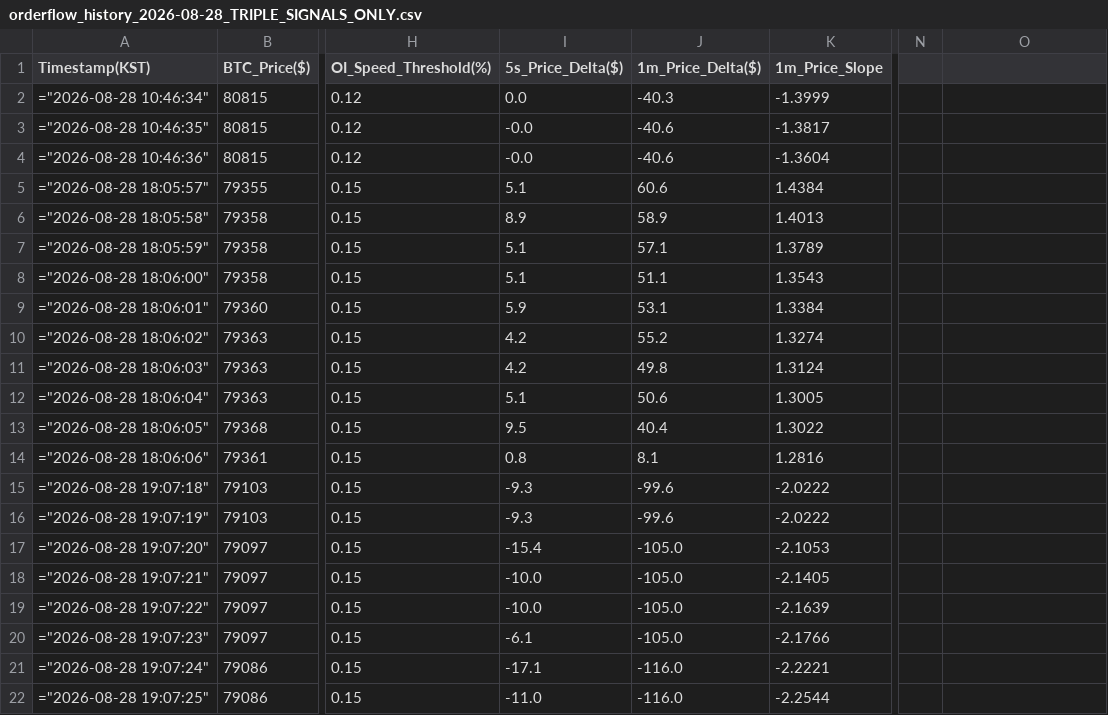
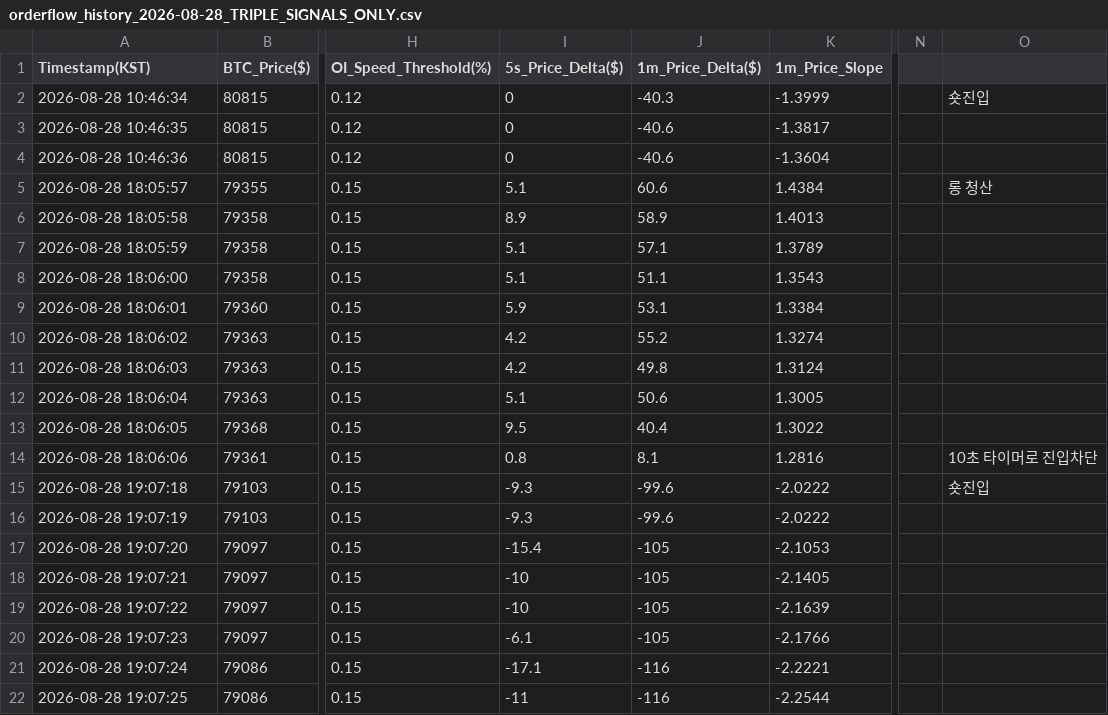
Before and after one commit to NaThanAEL7912/shinseon_bitget, a CSV file: downloads/2026-08-28/orderflow_history_2026-08-28_TRIPLE_SIGNALS_ONLY.csv, drawn as a sheet; only a part is shown, gaps mark what is left out; the diff covers the shown part only; the diff names each change by its address in the sheet, - before the commit and + after, or states it on an @@ line.

```diff
--- a/downloads/2026-08-28/orderflow_history_2026-08-28_TRIPLE_SIGNALS_ONLY.csv
+++ b/downloads/2026-08-28/orderflow_history_2026-08-28_TRIPLE_SIGNALS_ONLY.csv
-A2 (Timestamp(KST)): ="2026-08-28 10:46:34"
+A2 (Timestamp(KST)): 2026-08-28 10:46:34
-I2 (5s_Price_Delta($)): 0.0
+I2 (5s_Price_Delta($)): 0
-O2: (empty)
+O2: 숏진입
-A3 (Timestamp(KST)): ="2026-08-28 10:46:35"
+A3 (Timestamp(KST)): 2026-08-28 10:46:35
-I3:I4 (5s_Price_Delta($)): -0.0
+I3:I4 (5s_Price_Delta($)): 0
-A4 (Timestamp(KST)): ="2026-08-28 10:46:36"
+A4 (Timestamp(KST)): 2026-08-28 10:46:36
-A5 (Timestamp(KST)): ="2026-08-28 18:05:57"
+A5 (Timestamp(KST)): 2026-08-28 18:05:57
-O5: (empty)
+O5: 롱 청산
-A6 (Timestamp(KST)): ="2026-08-28 18:05:58"
+A6 (Timestamp(KST)): 2026-08-28 18:05:58
-A7 (Timestamp(KST)): ="2026-08-28 18:05:59"
+A7 (Timestamp(KST)): 2026-08-28 18:05:59
-A8 (Timestamp(KST)): ="2026-08-28 18:06:00"
+A8 (Timestamp(KST)): 2026-08-28 18:06:00
-A9 (Timestamp(KST)): ="2026-08-28 18:06:01"
+A9 (Timestamp(KST)): 2026-08-28 18:06:01
-A10 (Timestamp(KST)): ="2026-08-28 18:06:02"
+A10 (Timestamp(KST)): 2026-08-28 18:06:02
-A11 (Timestamp(KST)): ="2026-08-28 18:06:03"
+A11 (Timestamp(KST)): 2026-08-28 18:06:03
-A12 (Timestamp(KST)): ="2026-08-28 18:06:04"
+A12 (Timestamp(KST)): 2026-08-28 18:06:04
-A13 (Timestamp(KST)): ="2026-08-28 18:06:05"
+A13 (Timestamp(KST)): 2026-08-28 18:06:05
-A14 (Timestamp(KST)): ="2026-08-28 18:06:06"
+A14 (Timestamp(KST)): 2026-08-28 18:06:06
-O14: (empty)
+O14: 10초 타이머로 진입차단
-A15 (Timestamp(KST)): ="2026-08-28 19:07:18"
+A15 (Timestamp(KST)): 2026-08-28 19:07:18
-O15: (empty)
+O15: 숏진입
-A16 (Timestamp(KST)): ="2026-08-28 19:07:19"
+A16 (Timestamp(KST)): 2026-08-28 19:07:19
-A17 (Timestamp(KST)): ="2026-08-28 19:07:20"
+A17 (Timestamp(KST)): 2026-08-28 19:07:20
-J17:J20 (1m_Price_Delta($)): -105.0
+J17:J20 (1m_Price_Delta($)): -105
-A18 (Timestamp(KST)): ="2026-08-28 19:07:21"
+A18 (Timestamp(KST)): 2026-08-28 19:07:21
-I18:I19 (5s_Price_Delta($)): -10.0
+I18:I19 (5s_Price_Delta($)): -10
-A19 (Timestamp(KST)): ="2026-08-28 19:07:22"
+A19 (Timestamp(KST)): 2026-08-28 19:07:22
-A20 (Timestamp(KST)): ="2026-08-28 19:07:23"
+A20 (Timestamp(KST)): 2026-08-28 19:07:23
-A21 (Timestamp(KST)): ="2026-08-28 19:07:24"
+A21 (Timestamp(KST)): 2026-08-28 19:07:24
-J21:J22 (1m_Price_Delta($)): -116.0
+J21:J22 (1m_Price_Delta($)): -116
-A22 (Timestamp(KST)): ="2026-08-28 19:07:25"
+A22 (Timestamp(KST)): 2026-08-28 19:07:25
-I22 (5s_Price_Delta($)): -11.0
+I22 (5s_Price_Delta($)): -11
```
Also changed, not shown: 89 edited cells elsewhere in this file, 6 other files.
